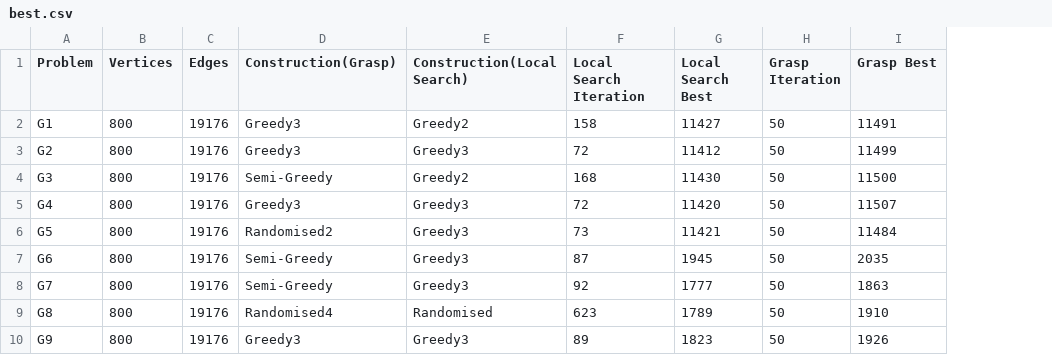
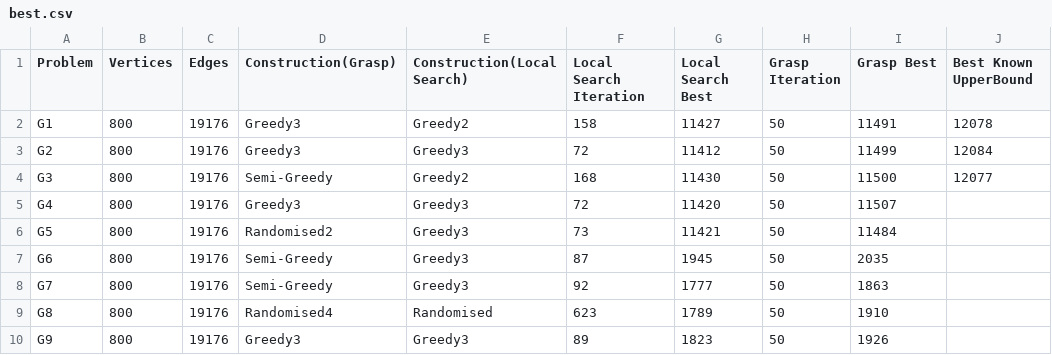
Before and after one commit to Sadif-Ahmed/CSE-318, a CSV file: Offline 3/best.csv, drawn as a sheet; only a part is shown; the diff names each change by its address in the sheet, - before the commit and + after, or states it on an @@ line.

```diff
--- a/Offline 3/best.csv
+++ b/Offline 3/best.csv
+column J (Best Known UpperBound), rows 2-4: 12078 | 12084 | 12077
```
Also changed, not shown: 10 other files.
